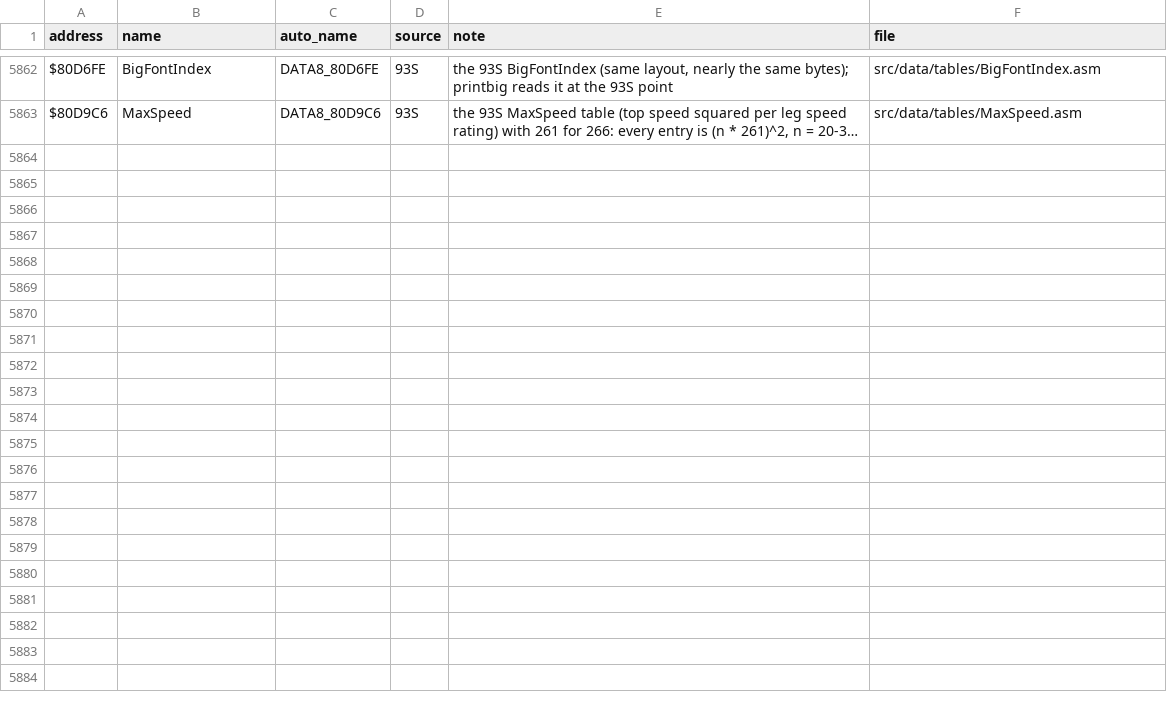
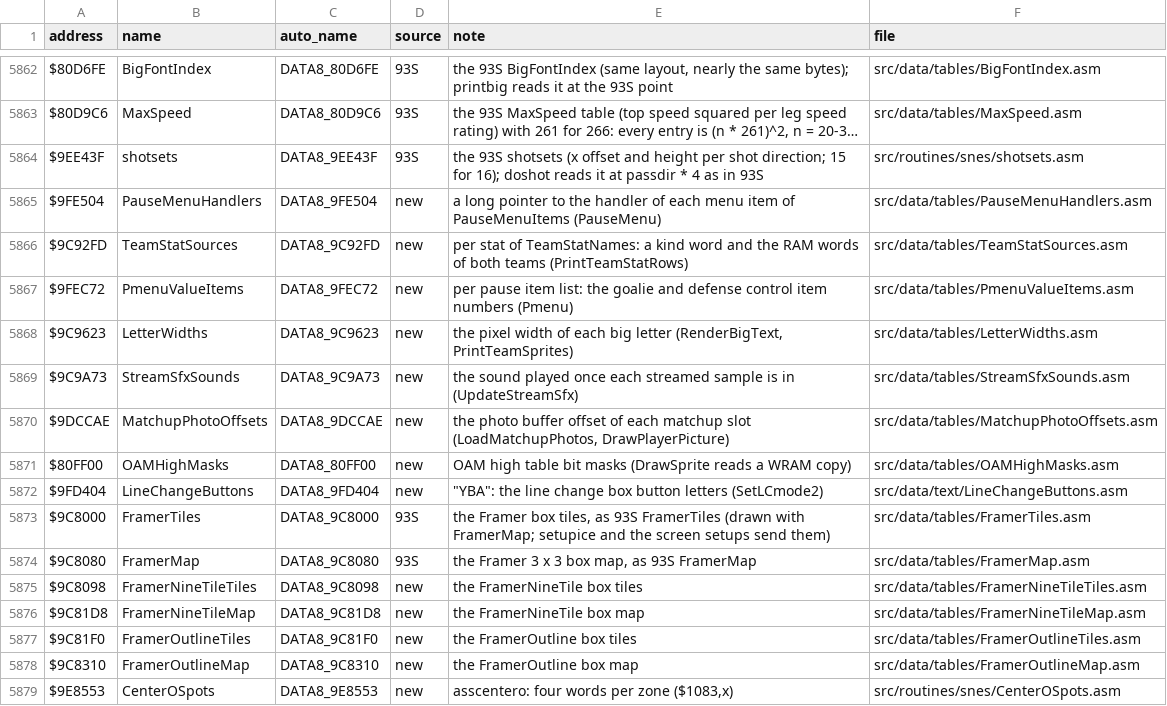
Before and after one commit to Mhopkinsinc/NHL94SNES, a CSV file: docs/name_map.csv, drawn as a sheet; only a part is shown, gaps mark what is left out; long unchanged cells end in …; the diff names each change by its address in the sheet, - before the commit and + after, or states it on an @@ line.

```diff
--- a/docs/name_map.csv
+++ b/docs/name_map.csv
+row 5864: $9EE43F | shotsets | DATA8_9EE43F | 93S | the 93S shotsets (x offset and height per shot direction; 15 for 16); doshot reads it at passdir * 4 as in 93S | src/routines/snes/shotsets.asm
+row 5865: $9FE504 | PauseMenuHandlers | DATA8_9FE504 | new | a long pointer to the handler of each menu item of PauseMenuItems (PauseMenu) | src/data/tables/PauseMenuHandlers.asm
+row 5866: $9C92FD | TeamStatSources | DATA8_9C92FD | new | per stat of TeamStatNames: a kind word and the RAM words of both teams (PrintTeamStatRows) | src/data/tables/TeamStatSources.asm
+row 5867: $9FEC72 | PmenuValueItems | DATA8_9FEC72 | new | per pause item list: the goalie and defense control item numbers (Pmenu) | src/data/tables/PmenuValueItems.asm
+row 5868: $9C9623 | LetterWidths | DATA8_9C9623 | new | the pixel width of each big letter (RenderBigText, PrintTeamSprites) | src/data/tables/LetterWidths.asm
+row 5869: $9C9A73 | StreamSfxSounds | DATA8_9C9A73 | new | the sound played once each streamed sample is in (UpdateStreamSfx) | src/data/tables/StreamSfxSounds.asm
+row 5870: $9DCCAE | MatchupPhotoOffsets | DATA8_9DCCAE | new | the photo buffer offset of each matchup slot (LoadMatchupPhotos, DrawPlayerPicture) | src/data/tables/MatchupPhotoOffsets.asm
+row 5871: $80FF00 | OAMHighMasks | DATA8_80FF00 | new | OAM high table bit masks (DrawSprite reads a WRAM copy) | src/data/tables/OAMHighMasks.asm
+row 5872: $9FD404 | LineChangeButtons | DATA8_9FD404 | new | "YBA": the line change box button letters (SetLCmode2) | src/data/text/LineChangeButtons.asm
+row 5873: $9C8000 | FramerTiles | DATA8_9C8000 | 93S | the Framer box tiles, as 93S FramerTiles (drawn with FramerMap; setupice and the screen setups send them) | src/data/tables/FramerTiles.asm
+row 5874: $9C8080 | FramerMap | DATA8_9C8080 | 93S | the Framer 3 x 3 box map, as 93S FramerMap | src/data/tables/FramerMap.asm
+row 5875: $9C8098 | FramerNineTileTiles | DATA8_9C8098 | new | the FramerNineTile box tiles | src/data/tables/FramerNineTileTiles.asm
+row 5876: $9C81D8 | FramerNineTileMap | DATA8_9C81D8 | new | the FramerNineTile box map | src/data/tables/FramerNineTileMap.asm
+row 5877: $9C81F0 | FramerOutlineTiles | DATA8_9C81F0 | new | the FramerOutline box tiles | src/data/tables/FramerOutlineTiles.asm
+row 5878: $9C8310 | FramerOutlineMap | DATA8_9C8310 | new | the FramerOutline box map | src/data/tables/FramerOutlineMap.asm
+row 5879: $9E8553 | CenterOSpots | DATA8_9E8553 | new | asscentero: four words per zone ($1083,x) | src/routines/snes/CenterOSpots.asm
```
Also changed, not shown: 57 other files.
